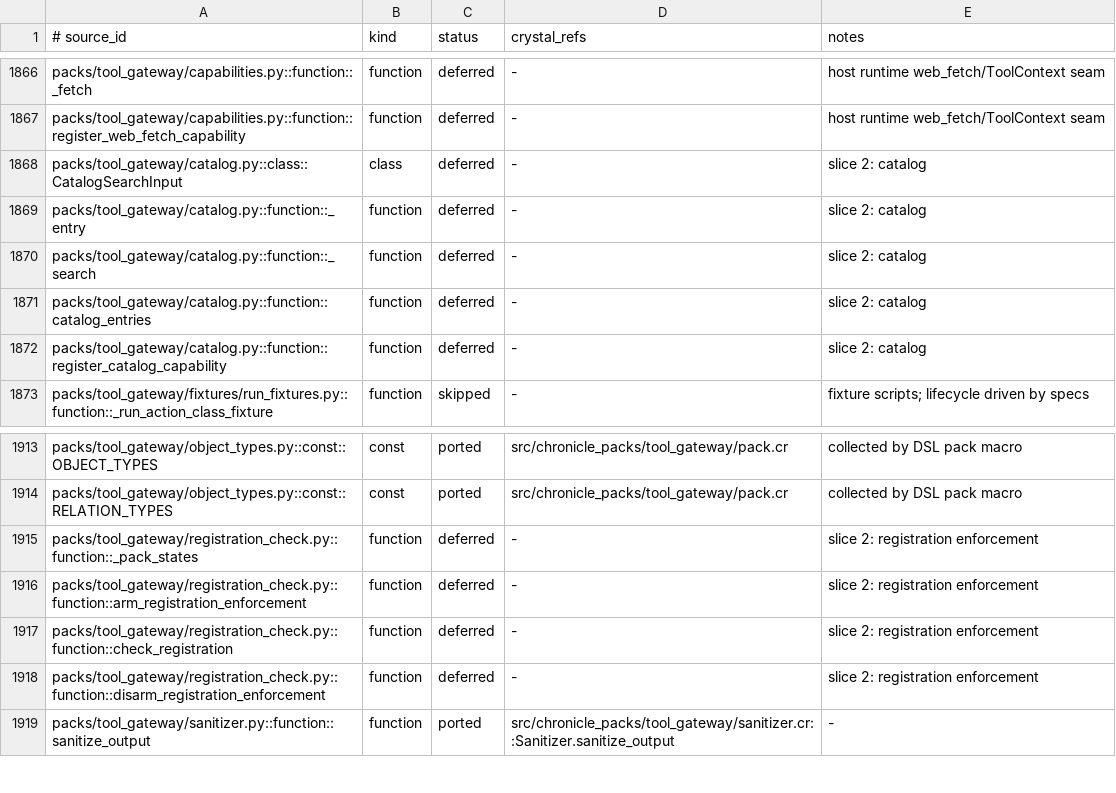
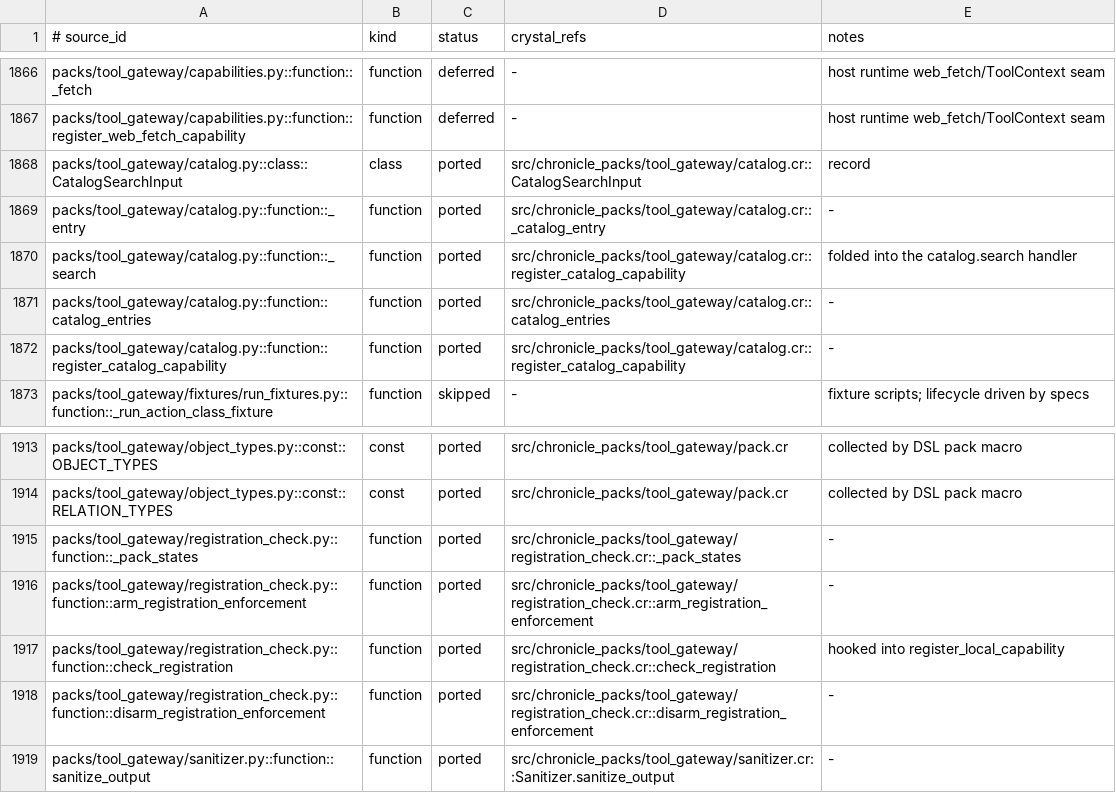
Before and after one commit to dsisnero/chronicle-packs, a TSV file: plans/inventory/python_port_inventory.tsv, drawn as a sheet; only a part is shown, gaps mark what is left out.

Commit message:
port: tool_gateway catalog + registration enforcement
- catalog.cr: catalog_entries (live-registry view with query/risk/action/
  origin filters, allow-list annotation, llm_exposable/never_llm_callable),
  CatalogSearchInput record, register_catalog_capability (governed
  catalog.search capability, R0, allow-list callable)
- registration_check.cr: arm/disarm enforcement; _pack_states from
  pack.loaded/pack.disabled events; check_registration refuses undeclared
  pairs, risk-class drift, action-class drift, and disabled-pack claims
  (MCP origins exempt); hooked into register_local_capability
- CapabilitySpec gained input_schema_available (llm-exposability signal)
- red-green catalog spec; inventory + plans/parity.md updated
  (628/2080 ported, 51 skipped, 207 deferred)

```diff
--- a/plans/inventory/python_port_inventory.tsv
+++ b/plans/inventory/python_port_inventory.tsv
@@ -1867,7 +1867,7 @@ packs/tool_gateway/capabilities.py::function::_fetch	function	deferred	-	host ru
 packs/tool_gateway/capabilities.py::function::register_web_fetch_capability	function	deferred	-	host runtime web_fetch/ToolContext seam
-packs/tool_gateway/catalog.py::class::CatalogSearchInput	class	deferred	-	slice 2: catalog
-packs/tool_gateway/catalog.py::function::_entry	function	deferred	-	slice 2: catalog
-packs/tool_gateway/catalog.py::function::_search	function	deferred	-	slice 2: catalog
-packs/tool_gateway/catalog.py::function::catalog_entries	function	deferred	-	slice 2: catalog
-packs/tool_gateway/catalog.py::function::register_catalog_capability	function	deferred	-	slice 2: catalog
+packs/tool_gateway/catalog.py::class::CatalogSearchInput	class	ported	src/chronicle_packs/tool_gateway/catalog.cr::CatalogSearchInput	record
+packs/tool_gateway/catalog.py::function::_entry	function	ported	src/chronicle_packs/tool_gateway/catalog.cr::_catalog_entry	-
+packs/tool_gateway/catalog.py::function::_search	function	ported	src/chronicle_packs/tool_gateway/catalog.cr::register_catalog_capability	folded into the catalog.search handler
+packs/tool_gateway/catalog.py::function::catalog_entries	function	ported	src/chronicle_packs/tool_gateway/catalog.cr::catalog_entries	-
+packs/tool_gateway/catalog.py::function::register_catalog_capability	function	ported	src/chronicle_packs/tool_gateway/catalog.cr::register_catalog_capability	-
 packs/tool_gateway/fixtures/run_fixtures.py::function::_run_action_class_fixture	function	skipped	-	fixture scripts; lifecycle driven by specs
@@ -1914,6 +1914,6 @@ packs/tool_gateway/object_types.py::const::OBJECT_TYPES	const	ported	src/chronic
 packs/tool_gateway/object_types.py::const::RELATION_TYPES	const	ported	src/chronicle_packs/tool_gateway/pack.cr	collected by DSL pack macro
-packs/tool_gateway/registration_check.py::function::_pack_states	function	deferred	-	slice 2: registration enforcement
-packs/tool_gateway/registration_check.py::function::arm_registration_enforcement	function	deferred	-	slice 2: registration enforcement
-packs/tool_gateway/registration_check.py::function::check_registration	function	deferred	-	slice 2: registration enforcement
-packs/tool_gateway/registration_check.py::function::disarm_registration_enforcement	function	deferred	-	slice 2: registration enforcement
+packs/tool_gateway/registration_check.py::function::_pack_states	function	ported	src/chronicle_packs/tool_gateway/registration_check.cr::_pack_states	-
+packs/tool_gateway/registration_check.py::function::arm_registration_enforcement	function	ported	src/chronicle_packs/tool_gateway/registration_check.cr::arm_registration_enforcement	-
+packs/tool_gateway/registration_check.py::function::check_registration	function	ported	src/chronicle_packs/tool_gateway/registration_check.cr::check_registration	hooked into register_local_capability
+packs/tool_gateway/registration_check.py::function::disarm_registration_enforcement	function	ported	src/chronicle_packs/tool_gateway/registration_check.cr::disarm_registration_enforcement	-
 packs/tool_gateway/sanitizer.py::function::sanitize_output	function	ported	src/chronicle_packs/tool_gateway/sanitizer.cr::Sanitizer.sanitize_output	-
```
Also changed, not shown: 6 other files.
